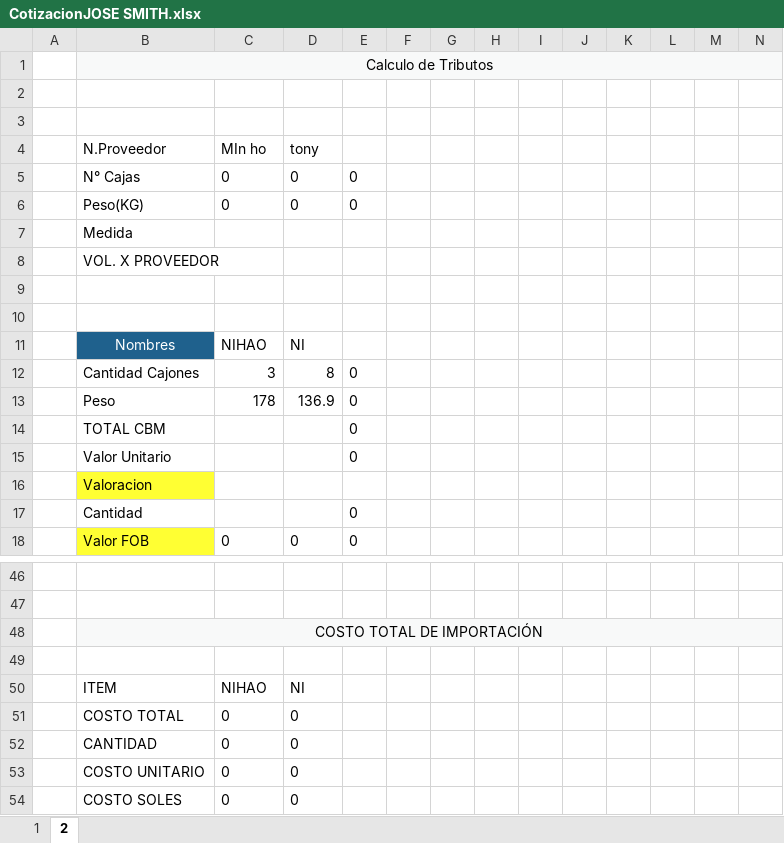
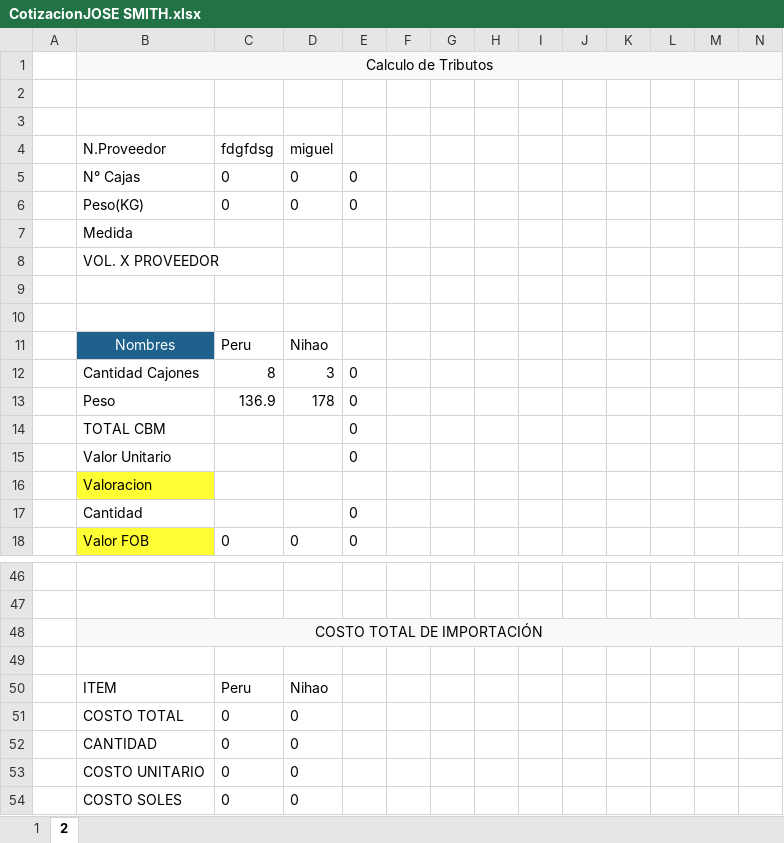
Before and after one commit to HarukaDev31/probusinees-intranet, an Excel workbook: assets/downloads/CotizacionJOSE SMITH.xlsx, sheet 2, drawn as a sheet; only a part is shown, gaps mark what is left out; values as stored, in another font and other column widths than the file's, no borders; removed rows and columns are numbered as before the commit, all else as after; rows hold the shown columns only; the diff names each change by its address in the sheet, - before the commit and + after, or states it on an @@ line.

```diff
--- a/assets/downloads/CotizacionJOSE SMITH.xlsx (sheet 2)
+++ b/assets/downloads/CotizacionJOSE SMITH.xlsx (sheet 2)
-row 4:  | N.Proveedor | MIn ho | tony
+row 4:  | N.Proveedor | fdgfdsg | miguel
-row 11:  | Nombres | NIHAO | NI
-row 12:  | Cantidad Cajones | 3 | 8 | 0
-row 13:  | Peso | 178 | 136.9 | 0
+row 11:  | Nombres | Peru | Nihao
+row 12:  | Cantidad Cajones | 8 | 3 | 0
+row 13:  | Peso | 136.9 | 178 | 0
-row 50:  | ITEM | NIHAO | NI
+row 50:  | ITEM | Peru | Nihao
```
Also changed, not shown: sheet 1, assets/downloads/CotizacionBRYAN RUIZ.xlsx, assets/downloads/CotizacionEdwing Saavedra Valeriano.xlsx, 14 other files.
